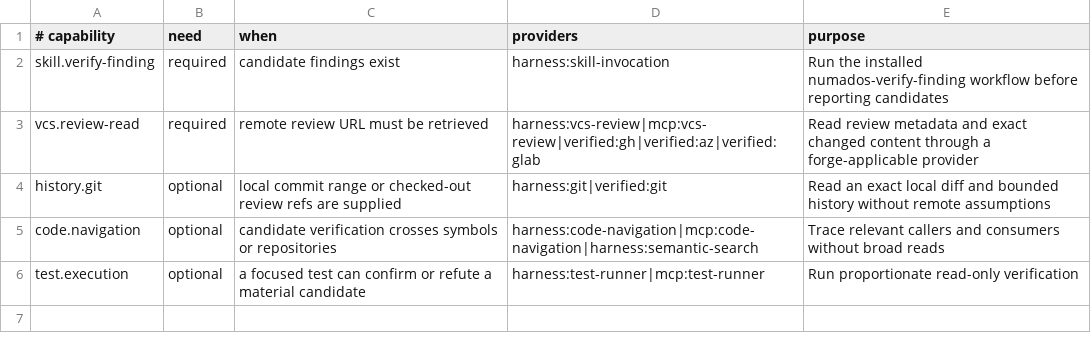
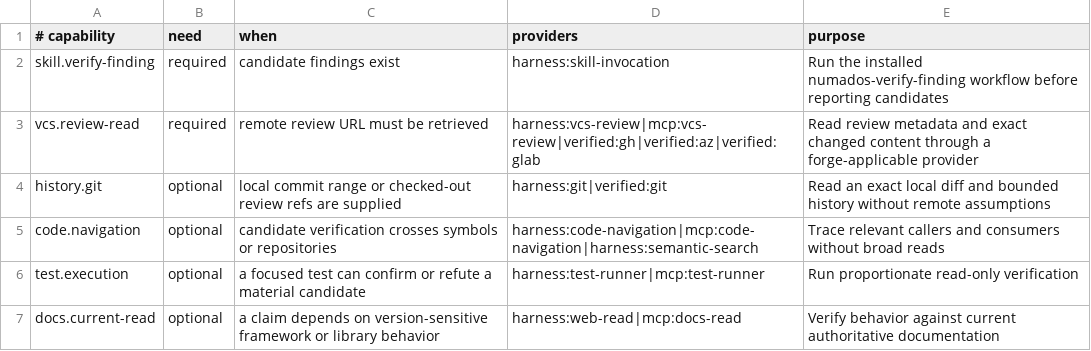
Before and after one commit to numados/agent-toolkit, a TSV file: skills/numados-code-review/runtime/requirements.tsv, drawn as a sheet.

```diff
--- a/skills/numados-code-review/runtime/requirements.tsv
+++ b/skills/numados-code-review/runtime/requirements.tsv
@@ -6 +6,2 @@ code.navigation	optional	candidate verification crosses symbols or repositories
 test.execution	optional	a focused test can confirm or refute a material candidate	harness:test-runner|mcp:test-runner	Run proportionate read-only verification
+docs.current-read	optional	a claim depends on version-sensitive framework or library behavior	harness:web-read|mcp:docs-read	Verify behavior against current authoritative documentation
```
Also changed, not shown: skills/numados-gap-drill/runtime/requirements.tsv, skills/numados-implementation/runtime/requirements.tsv, 14 other files.
